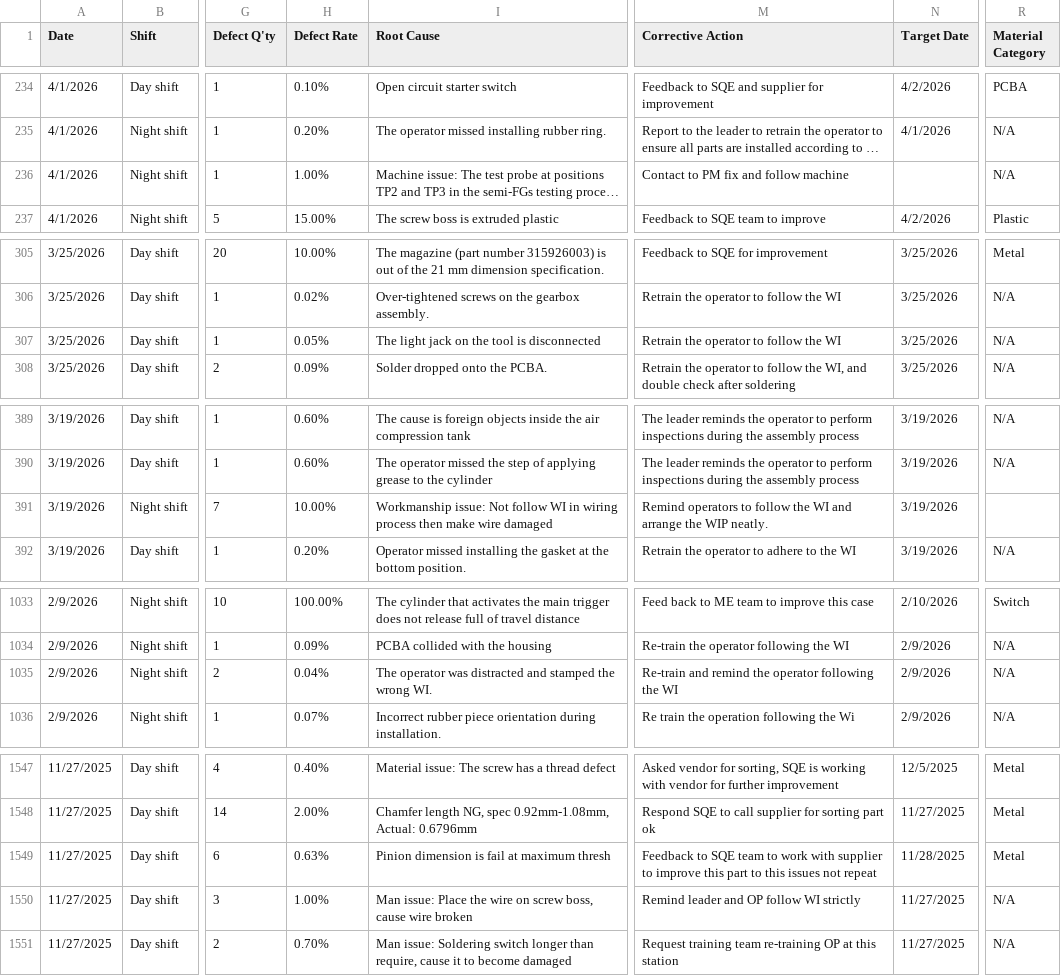
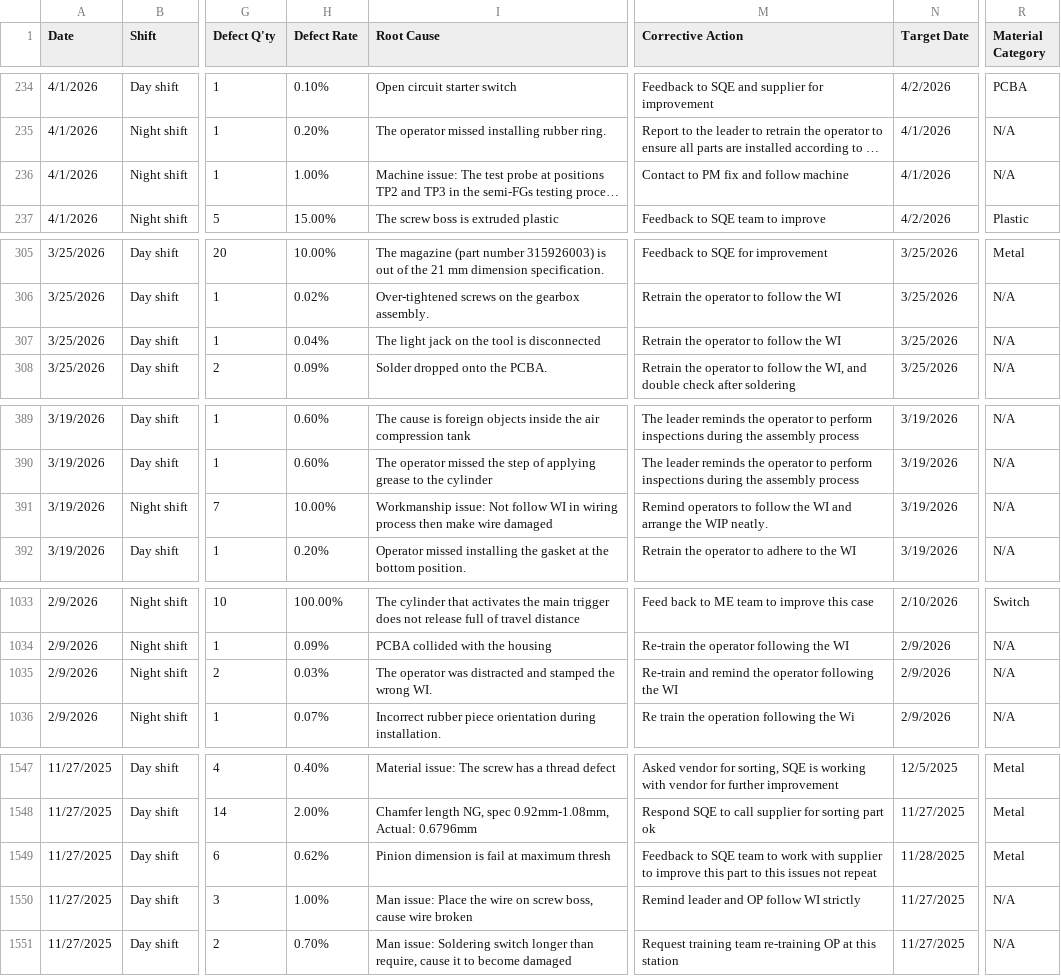
Before and after one commit to DuyKhong94/Handbook, a CSV file: EOL Daily Report Power Automate.csv, drawn as a sheet; only a part is shown, gaps mark what is left out; long unchanged cells end in …; the diff covers the shown part only; the diff names each change by its address in the sheet, - before the commit and + after, or states it on an @@ line.

Commit message:
update from streamlit app

```diff
--- a/EOL Daily Report Power Automate.csv
+++ b/EOL Daily Report Power Automate.csv
-N236 (Target Date): (empty)
+N236 (Target Date): 4/1/2026
-H307 (Defect Rate): 0.05%
+H307 (Defect Rate): 0.04%
-R391 (Material Category): (empty)
+R391 (Material Category): N/A
-H1035 (Defect Rate): 0.04%
+H1035 (Defect Rate): 0.03%
-H1549 (Defect Rate): 0.63%
+H1549 (Defect Rate): 0.62%
```
Also changed, not shown: 2 edited cells elsewhere in this file.
